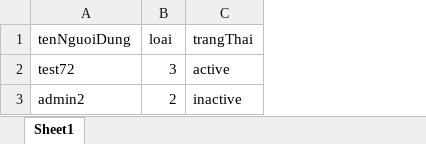
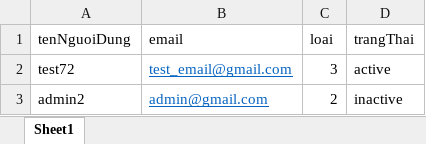
Before and after one commit to themarcus125/ez-exam-fe, an Excel workbook: resources/account-example.xlsx, sheet Sheet1, drawn as a sheet; values as stored, in another font and other column widths than the file's, no borders; the diff names each change by its address in the sheet, - before the commit and + after, or states it on an @@ line.

Commit message:
chore: update admin account creation/edit screen, comment out add to question list button

```diff
--- a/resources/account-example.xlsx (sheet Sheet1)
+++ b/resources/account-example.xlsx (sheet Sheet1)
+column B (email), rows 2-3: test_email@gmail.com | admin@gmail.com
```
Also changed, not shown: 2 other files.
